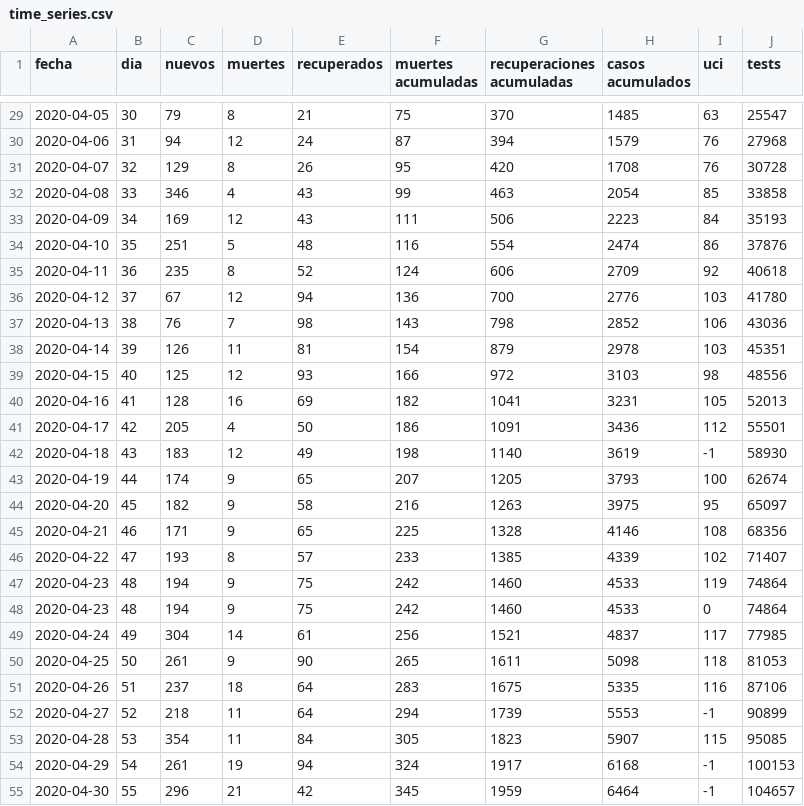
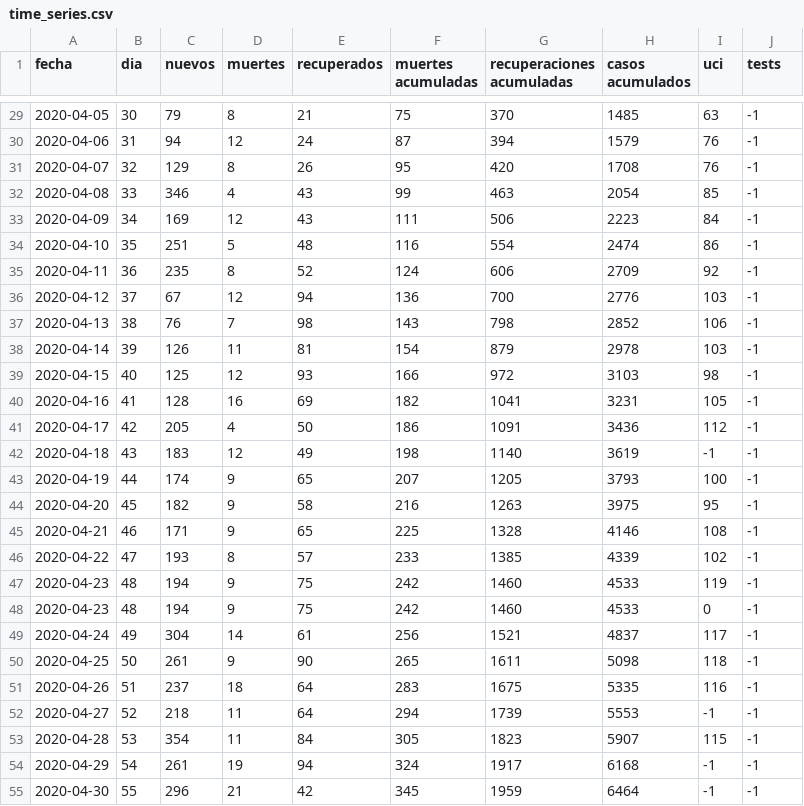
Before and after one commit to dfuribez/COVID-19-Colombia, a CSV file: time_series.csv, drawn as a sheet; only a part is shown, gaps mark what is left out; the diff covers the shown part only.

```diff
--- a/time_series.csv
+++ b/time_series.csv
@@ -29,27 +29,27 @@ fecha,dia,nuevos,muertes,recuperados,muertes acumuladas,recuperaciones acumulada
-2020-04-05,30,79,8,21,75,370,1485,63,25547
-2020-04-06,31,94,12,24,87,394,1579,76,27968
-2020-04-07,32,129,8,26,95,420,1708,76,30728
-2020-04-08,33,346,4,43,99,463,2054,85,33858
-2020-04-09,34,169,12,43,111,506,2223,84,35193
-2020-04-10,35,251,5,48,116,554,2474,86,37876
-2020-04-11,36,235,8,52,124,606,2709,92,40618
-2020-04-12,37,67,12,94,136,700,2776,103,41780
-2020-04-13,38,76,7,98,143,798,2852,106,43036
-2020-04-14,39,126,11,81,154,879,2978,103,45351
-2020-04-15,40,125,12,93,166,972,3103,98,48556
-2020-04-16,41,128,16,69,182,1041,3231,105,52013
-2020-04-17,42,205,4,50,186,1091,3436,112,55501
-2020-04-18,43,183,12,49,198,1140,3619,-1,58930
-2020-04-19,44,174,9,65,207,1205,3793,100,62674
-2020-04-20,45,182,9,58,216,1263,3975,95,65097
-2020-04-21,46,171,9,65,225,1328,4146,108,68356
-2020-04-22,47,193,8,57,233,1385,4339,102,71407
-2020-04-23,48,194,9,75,242,1460,4533,119,74864
-2020-04-23,48,194,9,75,242,1460,4533,0,74864
-2020-04-24,49,304,14,61,256,1521,4837,117,77985
-2020-04-25,50,261,9,90,265,1611,5098,118,81053
-2020-04-26,51,237,18,64,283,1675,5335,116,87106
-2020-04-27,52,218,11,64,294,1739,5553,-1,90899
-2020-04-28,53,354,11,84,305,1823,5907,115,95085
-2020-04-29,54,261,19,94,324,1917,6168,-1,100153
-2020-04-30,55,296,21,42,345,1959,6464,-1,104657
+2020-04-05,30,79,8,21,75,370,1485,63,-1
+2020-04-06,31,94,12,24,87,394,1579,76,-1
+2020-04-07,32,129,8,26,95,420,1708,76,-1
+2020-04-08,33,346,4,43,99,463,2054,85,-1
+2020-04-09,34,169,12,43,111,506,2223,84,-1
+2020-04-10,35,251,5,48,116,554,2474,86,-1
+2020-04-11,36,235,8,52,124,606,2709,92,-1
+2020-04-12,37,67,12,94,136,700,2776,103,-1
+2020-04-13,38,76,7,98,143,798,2852,106,-1
+2020-04-14,39,126,11,81,154,879,2978,103,-1
+2020-04-15,40,125,12,93,166,972,3103,98,-1
+2020-04-16,41,128,16,69,182,1041,3231,105,-1
+2020-04-17,42,205,4,50,186,1091,3436,112,-1
+2020-04-18,43,183,12,49,198,1140,3619,-1,-1
+2020-04-19,44,174,9,65,207,1205,3793,100,-1
+2020-04-20,45,182,9,58,216,1263,3975,95,-1
+2020-04-21,46,171,9,65,225,1328,4146,108,-1
+2020-04-22,47,193,8,57,233,1385,4339,102,-1
+2020-04-23,48,194,9,75,242,1460,4533,119,-1
+2020-04-23,48,194,9,75,242,1460,4533,0,-1
+2020-04-24,49,304,14,61,256,1521,4837,117,-1
+2020-04-25,50,261,9,90,265,1611,5098,118,-1
+2020-04-26,51,237,18,64,283,1675,5335,116,-1
+2020-04-27,52,218,11,64,294,1739,5553,-1,-1
+2020-04-28,53,354,11,84,305,1823,5907,115,-1
+2020-04-29,54,261,19,94,324,1917,6168,-1,-1
+2020-04-30,55,296,21,42,345,1959,6464,-1,-1
```
Also changed, not shown: 1 added row and 100 edited cells elsewhere in this file, 2 other files.
